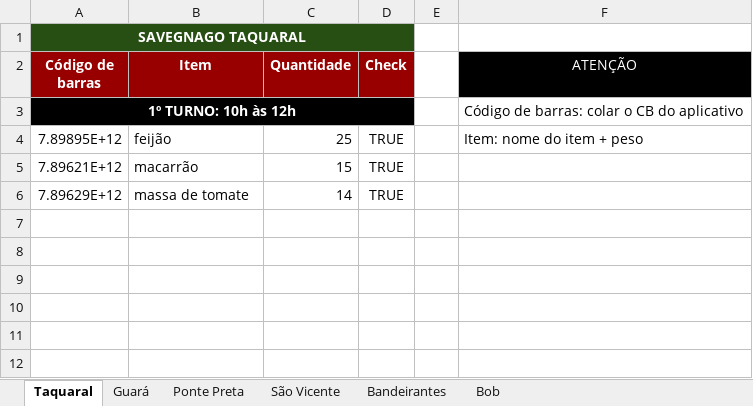
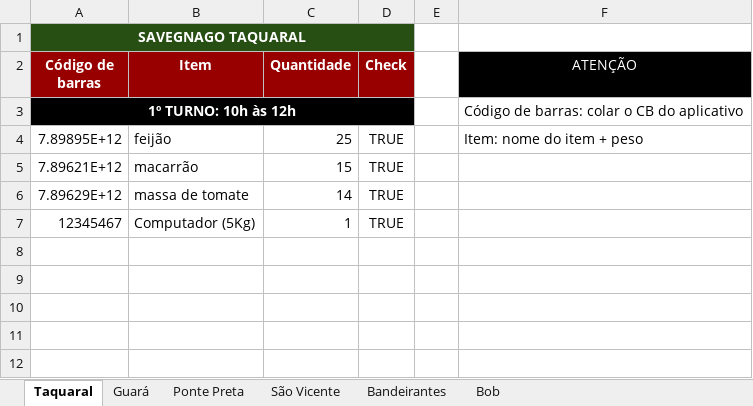
Before and after one commit to jpcmorais16/OPN-Accounting-Manager, an Excel workbook: coleta_cb.xlsx, sheet Taquaral, drawn as a sheet; only a part is shown; values as stored, in another font and other column widths than the file's, no borders; the diff names each change by its address in the sheet, - before the commit and + after, or states it on an @@ line.

```diff
--- a/coleta_cb.xlsx (sheet Taquaral)
+++ b/coleta_cb.xlsx (sheet Taquaral)
-row 7: (empty)
+row 7: 12345467 | Computador (5Kg) | 1 | TRUE
```
Also changed, not shown: sheet Bandeirantes, 5 other files.
